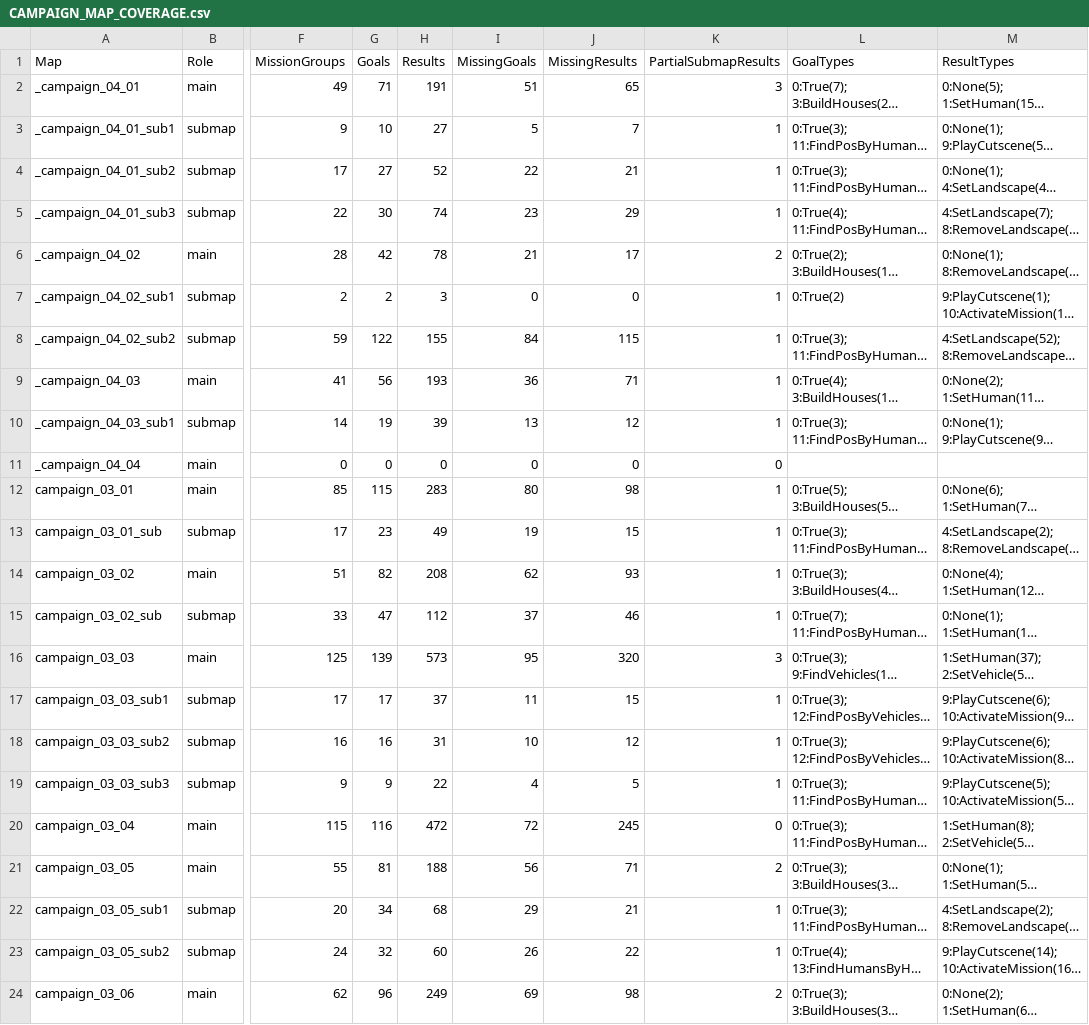
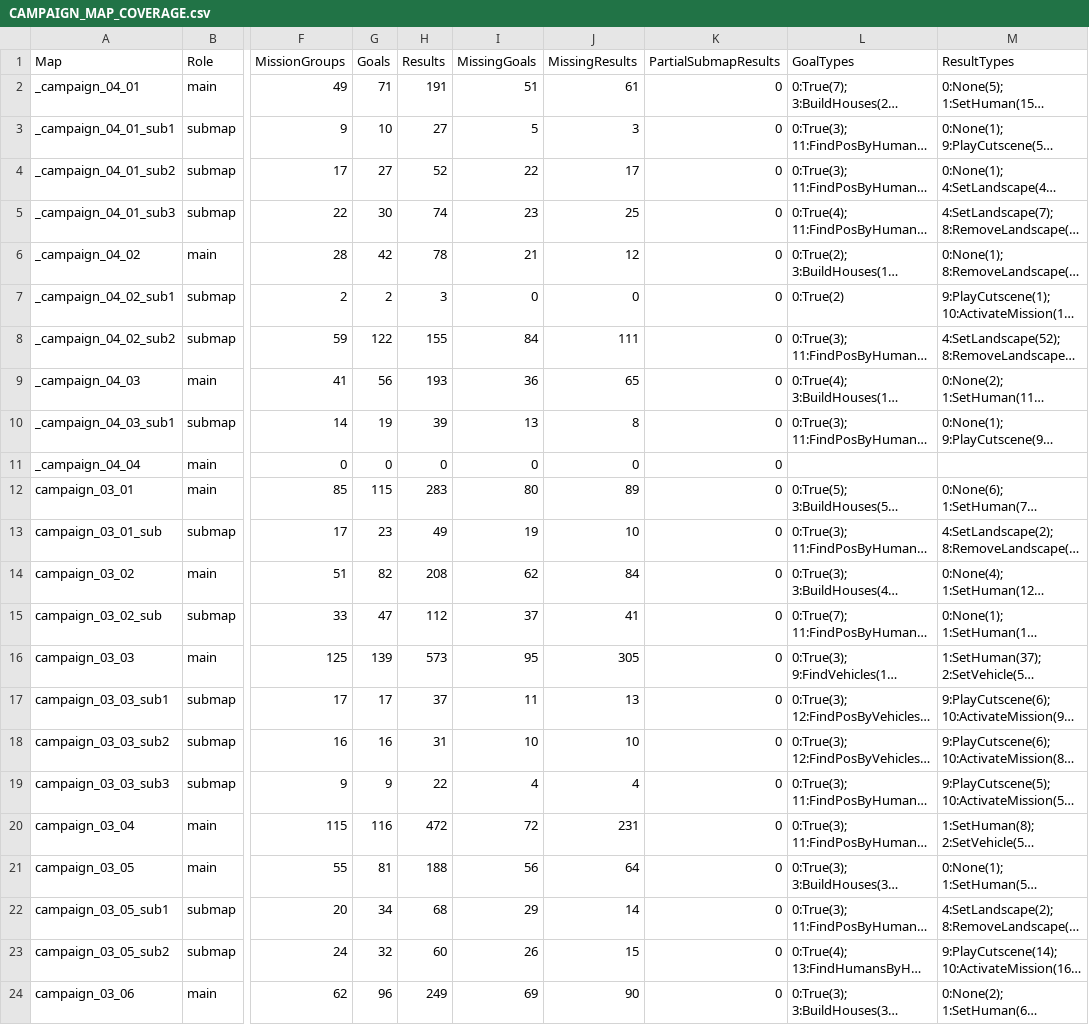
Before and after one commit to HaoJun0823/OpenVikings_cpp, a CSV file: docs/CAMPAIGN_MAP_COVERAGE.csv, drawn as a sheet; only a part is shown, gaps mark what is left out; long unchanged cells end in …; the diff covers the shown part only; the diff names each change by its address in the sheet, - before the commit and + after, or states it on an @@ line.

```diff
--- a/docs/CAMPAIGN_MAP_COVERAGE.csv
+++ b/docs/CAMPAIGN_MAP_COVERAGE.csv
-J2 (MissingResults): 65
+J2 (MissingResults): 61
-K2 (PartialSubmapResults): 3
+K2 (PartialSubmapResults): 0
-J3 (MissingResults): 7
+J3 (MissingResults): 3
-K3:K5 (PartialSubmapResults): 1
+K3:K5 (PartialSubmapResults): 0
-J4 (MissingResults): 21
+J4 (MissingResults): 17
-J5 (MissingResults): 29
+J5 (MissingResults): 25
-J6 (MissingResults): 17
+J6 (MissingResults): 12
-K6 (PartialSubmapResults): 2
+K6 (PartialSubmapResults): 0
-K7:K10 (PartialSubmapResults): 1
+K7:K10 (PartialSubmapResults): 0
-J8 (MissingResults): 115
+J8 (MissingResults): 111
-J9 (MissingResults): 71
+J9 (MissingResults): 65
-J10 (MissingResults): 12
+J10 (MissingResults): 8
-J12 (MissingResults): 98
+J12 (MissingResults): 89
-K12:K15 (PartialSubmapResults): 1
+K12:K15 (PartialSubmapResults): 0
-J13 (MissingResults): 15
+J13 (MissingResults): 10
-J14 (MissingResults): 93
+J14 (MissingResults): 84
-J15 (MissingResults): 46
+J15 (MissingResults): 41
-J16 (MissingResults): 320
+J16 (MissingResults): 305
-K16 (PartialSubmapResults): 3
+K16 (PartialSubmapResults): 0
-J17 (MissingResults): 15
+J17 (MissingResults): 13
-K17:K19 (PartialSubmapResults): 1
+K17:K19 (PartialSubmapResults): 0
-J18 (MissingResults): 12
+J18 (MissingResults): 10
-J19 (MissingResults): 5
+J19 (MissingResults): 4
-J20 (MissingResults): 245
+J20 (MissingResults): 231
-J21 (MissingResults): 71
+J21 (MissingResults): 64
-K21 (PartialSubmapResults): 2
+K21 (PartialSubmapResults): 0
-J22 (MissingResults): 21
+J22 (MissingResults): 14
-K22:K23 (PartialSubmapResults): 1
+K22:K23 (PartialSubmapResults): 0
-J23 (MissingResults): 22
+J23 (MissingResults): 15
-J24 (MissingResults): 98
+J24 (MissingResults): 90
-K24 (PartialSubmapResults): 2
+K24 (PartialSubmapResults): 0
```
Also changed, not shown: 8 edited cells elsewhere in this file, docs/CAMPAIGN_MAP_SCRIPT_AUDIT.csv, docs/FUNCTION_NAME_MAP.csv, 24 other files.
